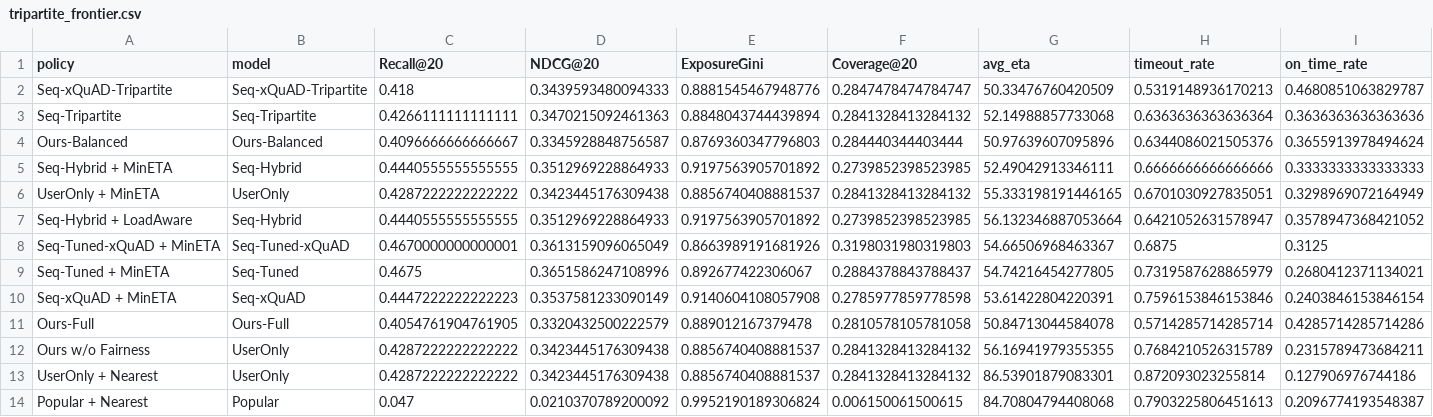
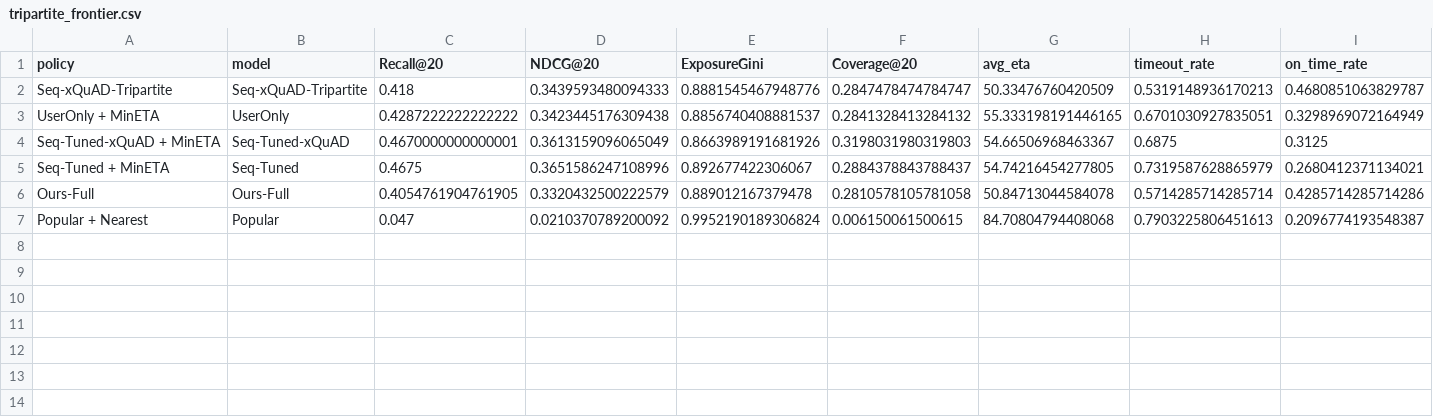
Before and after one commit to HSZGB/FoodFlow, a CSV file: outputs/results/tripartite_frontier.csv, drawn as a sheet; only a part is shown; rows hold the shown columns only; the diff names each change by its address in the sheet, - before the commit and + after, or states it on an @@ line.

```diff
--- a/outputs/results/tripartite_frontier.csv
+++ b/outputs/results/tripartite_frontier.csv
-row 3: Seq-Tripartite | Seq-Tripartite | 0.4266111111111111 | 0.3470215092461363 | 0.8848043744439894 | 0.2841328413284132 | 52.14988857733068 | 0.6363636363636364 | 0.3636363636363636
-row 4: Ours-Balanced | Ours-Balanced | 0.4096666666666667 | 0.3345928848756587 | 0.8769360347796803 | 0.284440344403444 | 50.97639607095896 | 0.6344086021505376 | 0.3655913978494624
-row 5: Seq-Hybrid + MinETA | Seq-Hybrid | 0.4440555555555555 | 0.3512969228864933 | 0.9197563905701892 | 0.2739852398523985 | 52.49042913346111 | 0.6666666666666666 | 0.3333333333333333
-row 7: Seq-Hybrid + LoadAware | Seq-Hybrid | 0.4440555555555555 | 0.3512969228864933 | 0.9197563905701892 | 0.2739852398523985 | 56.132346887053664 | 0.6421052631578947 | 0.3578947368421052
-row 10: Seq-xQuAD + MinETA | Seq-xQuAD | 0.4447222222222223 | 0.3537581233090149 | 0.9140604108057908 | 0.2785977859778598 | 53.61422804220391 | 0.7596153846153846 | 0.2403846153846154
-row 12: Ours w/o Fairness | UserOnly | 0.4287222222222222 | 0.3423445176309438 | 0.8856740408881537 | 0.2841328413284132 | 56.16941979355355 | 0.7684210526315789 | 0.2315789473684211
-row 13: UserOnly + Nearest | UserOnly | 0.4287222222222222 | 0.3423445176309438 | 0.8856740408881537 | 0.2841328413284132 | 86.53901879083301 | 0.872093023255814 | 0.127906976744186
```
Also changed, not shown: outputs/results/offline_metrics.csv, outputs/results/simulation_metrics.csv, 22 other files.
